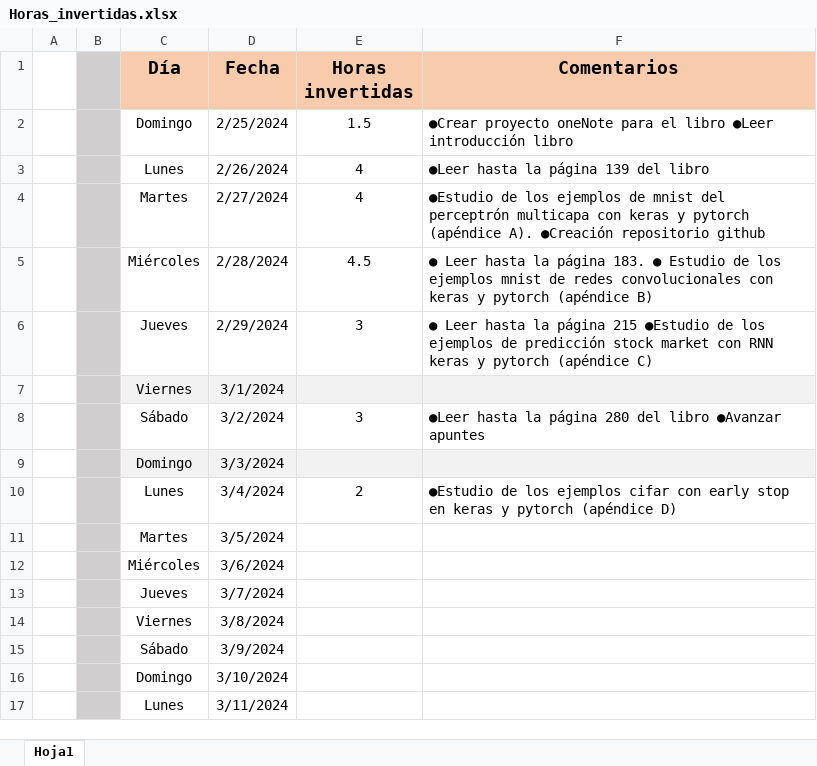
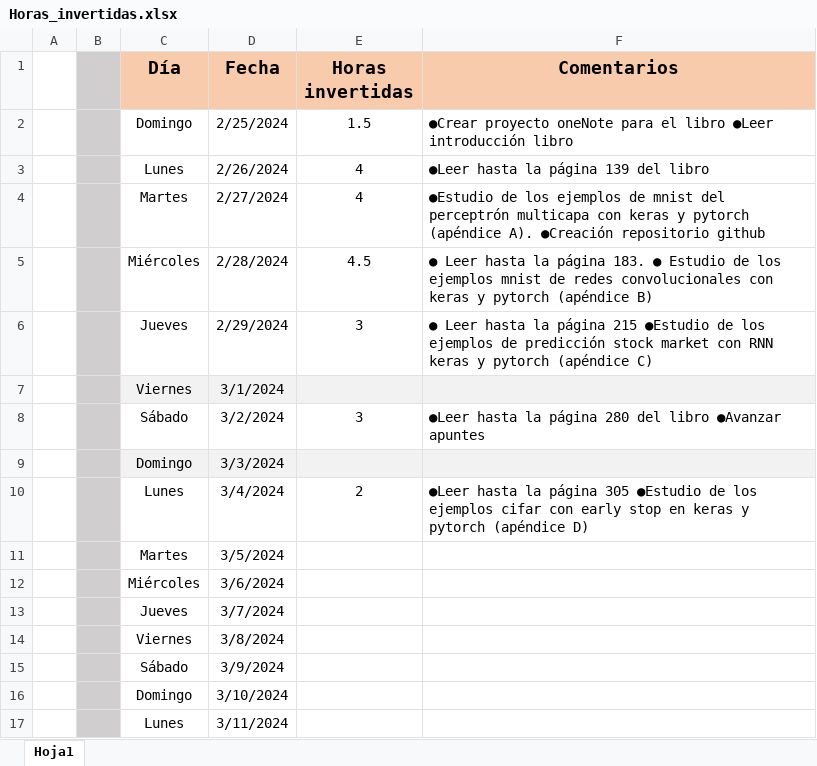
Before and after one commit to VadimFor/Machine-learning, an Excel workbook: Horas_invertidas.xlsx, sheet Hoja1, drawn as a sheet; values as stored, in another font and other column widths than the file's, no borders; the diff names each change by its address in the sheet, - before the commit and + after, or states it on an @@ line.

```diff
--- a/Horas_invertidas.xlsx (sheet Hoja1)
+++ b/Horas_invertidas.xlsx (sheet Hoja1)
-F10 (Comentarios): ●Estudio de…
+F10 (Comentarios): ●Leer hasta la página 305 ●Estudio de…
```
Also changed, not shown: 7 other files.
